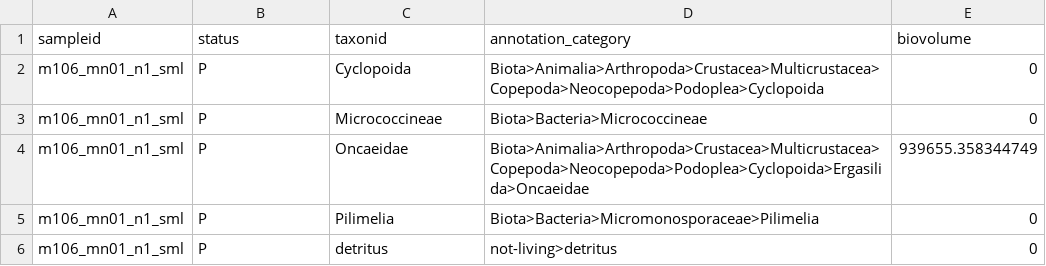
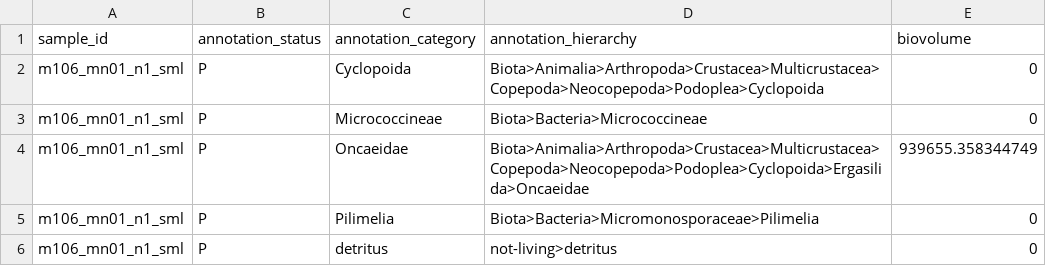
Before and after one commit to ecotaxa/ecotaxa_back, a TSV file: QA/py/data/ref_exports/biovolumes_by_sample/ref.tsv, drawn as a sheet; only a part is shown; removed rows and columns are numbered as before the commit, all else as after; the diff names each change by its address in the sheet, - before the commit and + after, or states it on an @@ line.

```diff
--- a/QA/py/data/ref_exports/biovolumes_by_sample/ref.tsv
+++ b/QA/py/data/ref_exports/biovolumes_by_sample/ref.tsv
-row 1: sampleid | status | taxonid | annotation_category | biovolume
+row 1: sample_id | annotation_status | annotation_category | annotation_hierarchy | biovolume
```
Also changed, not shown: QA/py/data/ref_exports/abundances_by_sample/ref.tsv, QA/py/data/ref_exports/abundances_by_sample_filtered_on_cat/ref.tsv, 7 other files.
